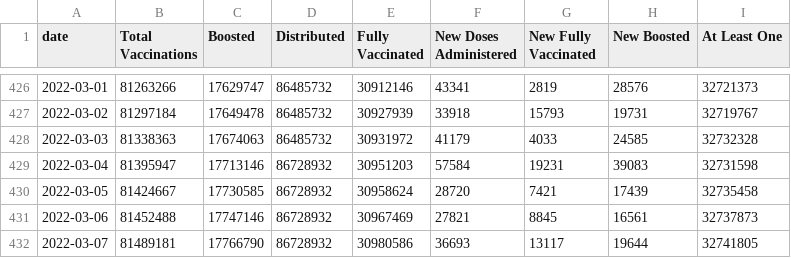
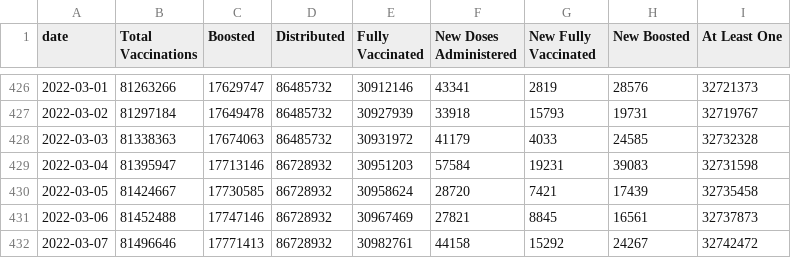
Before and after one commit to trevortombe/covidgraphs, a CSV file: Files/TimeSeries.csv, drawn as a sheet; only a part is shown, gaps mark what is left out.

```diff
--- a/Files/TimeSeries.csv
+++ b/Files/TimeSeries.csv
@@ -431,2 +431,2 @@
 2022-03-06,81452488,17747146,86728932,30967469,27821,8845,16561,32737873
-2022-03-07,81489181,17766790,86728932,30980586,36693,13117,19644,32741805
+2022-03-07,81496646,17771413,86728932,30982761,44158,15292,24267,32742472
```
Also changed, not shown: Files/MapData.csv, Files/ProvTable.csv, 53 other files.
